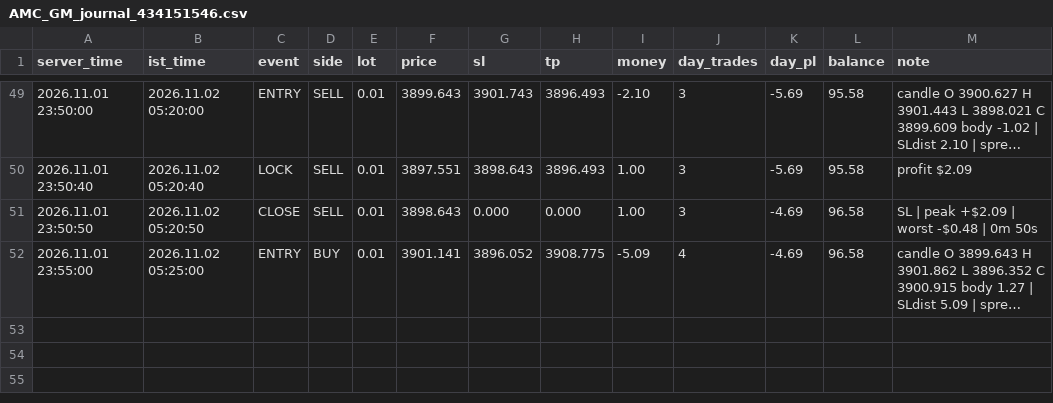
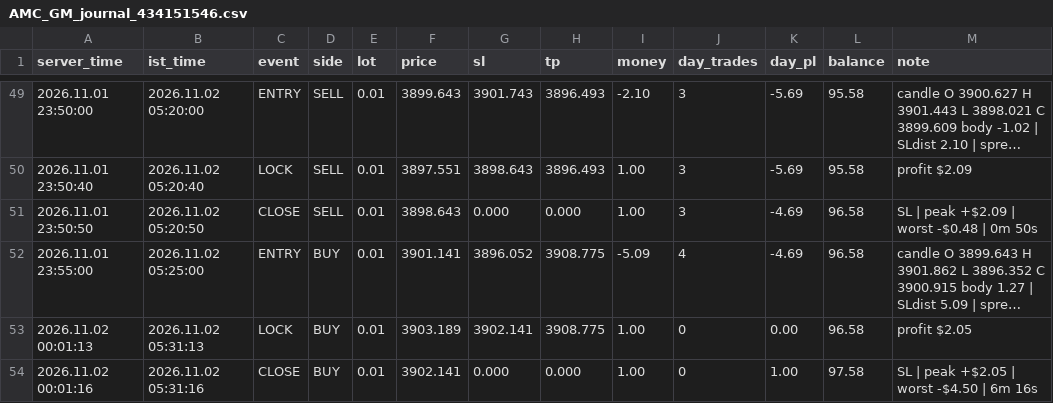
Before and after one commit to ankushchhajed7-cmd/INVESTOR-ID, a CSV file: data/434151546/AMC_GM_journal_434151546.csv, drawn as a sheet; only a part is shown, gaps mark what is left out; long unchanged cells end in …; the diff names each change by its address in the sheet, - before the commit and + after, or states it on an @@ line.

Commit message:
journal AMC_GM_journal_434151546.csv

```diff
--- a/data/434151546/AMC_GM_journal_434151546.csv
+++ b/data/434151546/AMC_GM_journal_434151546.csv
+row 53: 2026.11.02 00:01:13 | 2026.11.02 05:31:13 | LOCK | BUY | 0.01 | 3903.189 | 3902.141 | 3908.775 | 1.00 | 0 | 0.00 | 96.58 | profit $2.05
+row 54: 2026.11.02 00:01:16 | 2026.11.02 05:31:16 | CLOSE | BUY | 0.01 | 3902.141 | 0.000 | 0.000 | 1.00 | 0 | 1.00 | 97.58 | SL | peak +$2.05 | worst -$4.50 | 6m 16s
```
